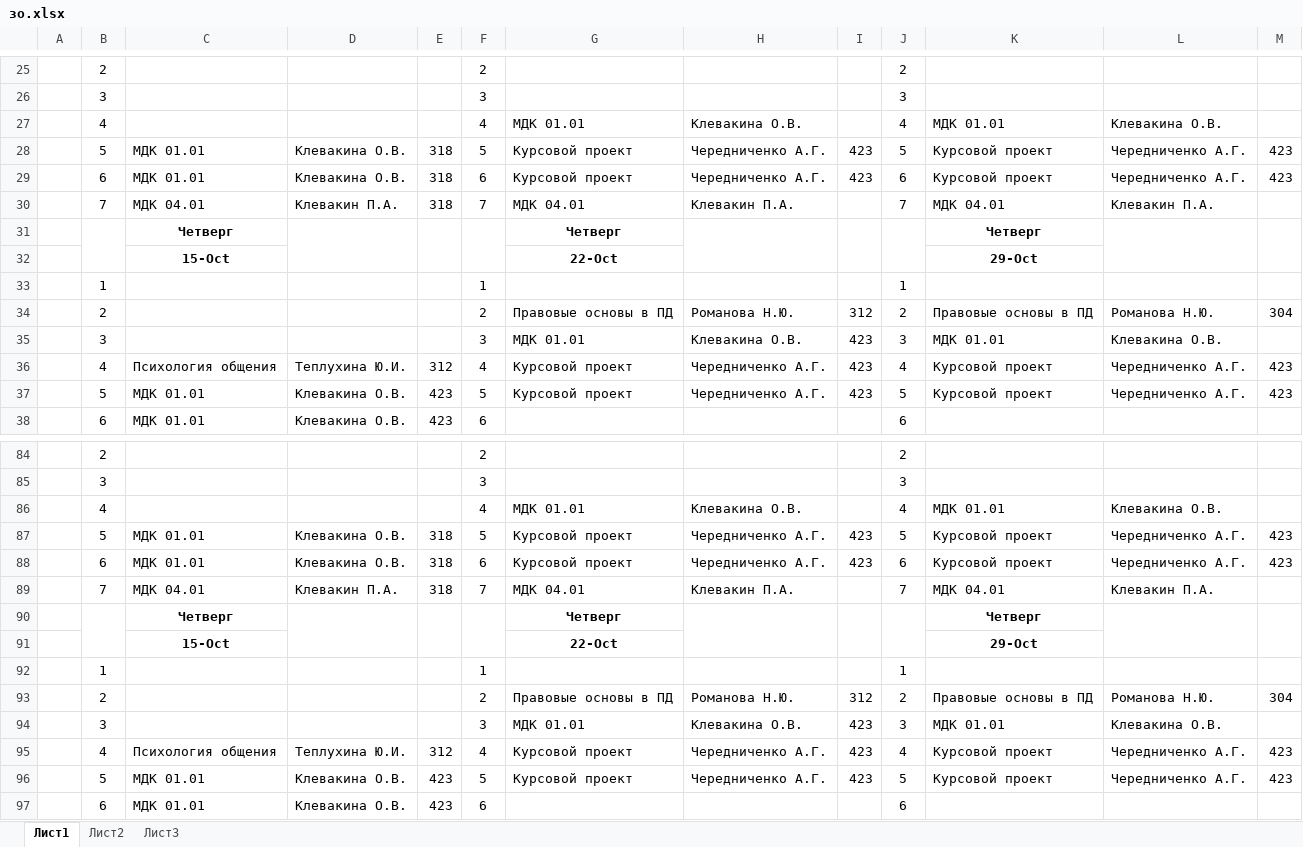
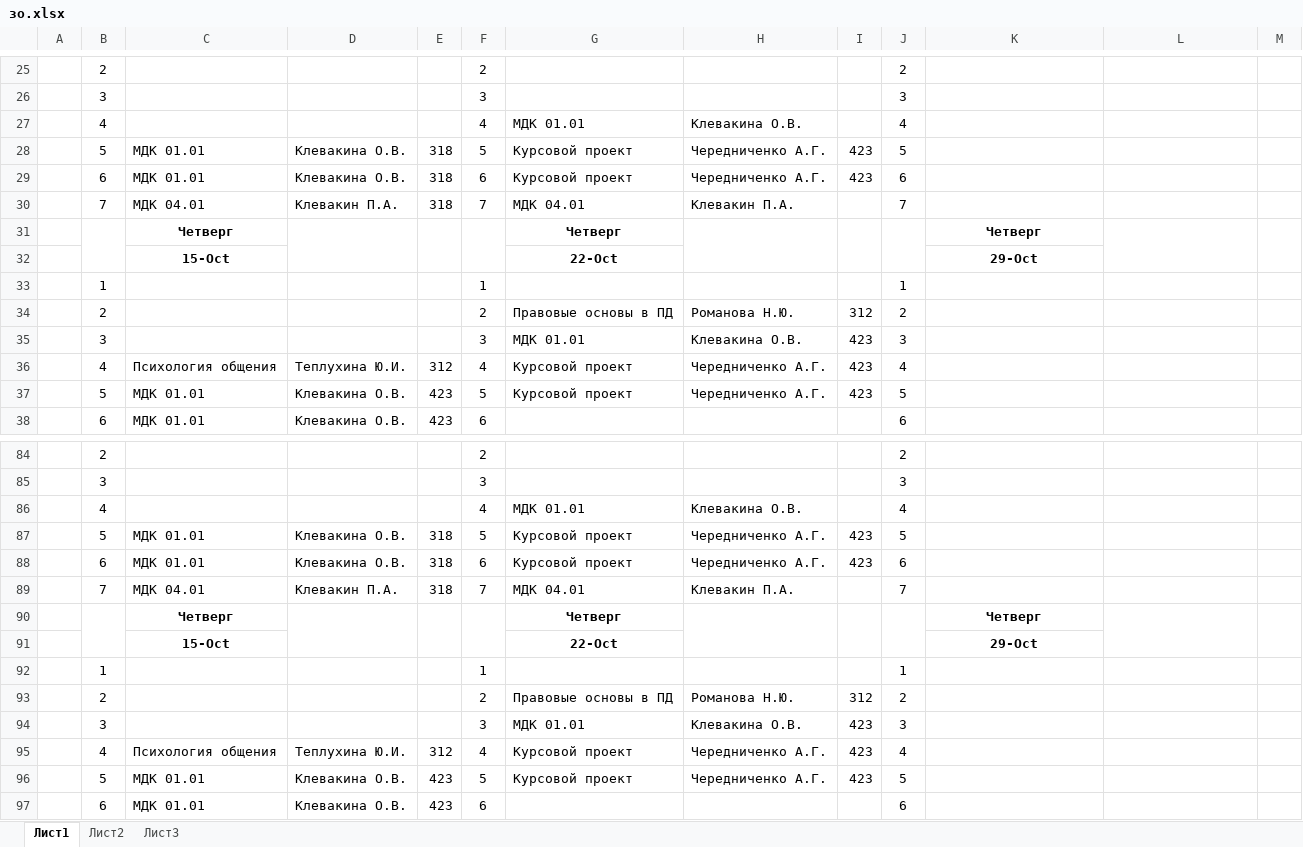
Before and after one commit to colderuopen-art/raspisanie, an Excel workbook: зо.xlsx, sheet Лист1, drawn as a sheet; only a part is shown, gaps mark what is left out; values as stored, in another font and other column widths than the file's, no borders; the diff covers the shown part only; the diff names each change by its address in the sheet, - before the commit and + after, or states it on an @@ line.

Commit message:
Add files via upload

```diff
--- a/зо.xlsx (sheet Лист1)
+++ b/зо.xlsx (sheet Лист1)
-K27: МДК 01.01
+K27: (empty)
-L27: Клевакина О.В.
+L27: (empty)
-K28:K29: Курсовой проект
+K28:K29: (empty)
-L28:L29: Чередниченко А.Г.
+L28:L29: (empty)
-M28:M29: 423
+M28:M29: (empty)
-K30: МДК 04.01
+K30: (empty)
-L30: Клевакин П.А.
+L30: (empty)
-K34: Правовые основы в ПД
+K34: (empty)
-L34: Романова Н.Ю.
+L34: (empty)
-M34: 304
+M34: (empty)
-K35: МДК 01.01
+K35: (empty)
-L35: Клевакина О.В.
+L35: (empty)
-K36:K37: Курсовой проект
+K36:K37: (empty)
-L36:L37: Чередниченко А.Г.
+L36:L37: (empty)
-M36:M37: 423
+M36:M37: (empty)
-K86: МДК 01.01
+K86: (empty)
-L86: Клевакина О.В.
+L86: (empty)
-K87:K88: Курсовой проект
+K87:K88: (empty)
-L87:L88: Чередниченко А.Г.
+L87:L88: (empty)
-M87:M88: 423
+M87:M88: (empty)
-K89: МДК 04.01
+K89: (empty)
-L89: Клевакин П.А.
+L89: (empty)
-K93: Правовые основы в ПД
+K93: (empty)
-L93: Романова Н.Ю.
+L93: (empty)
-M93: 304
+M93: (empty)
-K94: МДК 01.01
+K94: (empty)
-L94: Клевакина О.В.
+L94: (empty)
-K95:K96: Курсовой проект
+K95:K96: (empty)
-L95:L96: Чередниченко А.Г.
+L95:L96: (empty)
-M95:M96: 423
+M95:M96: (empty)
```
Also changed, not shown: 162 edited cells elsewhere in this sheet.
